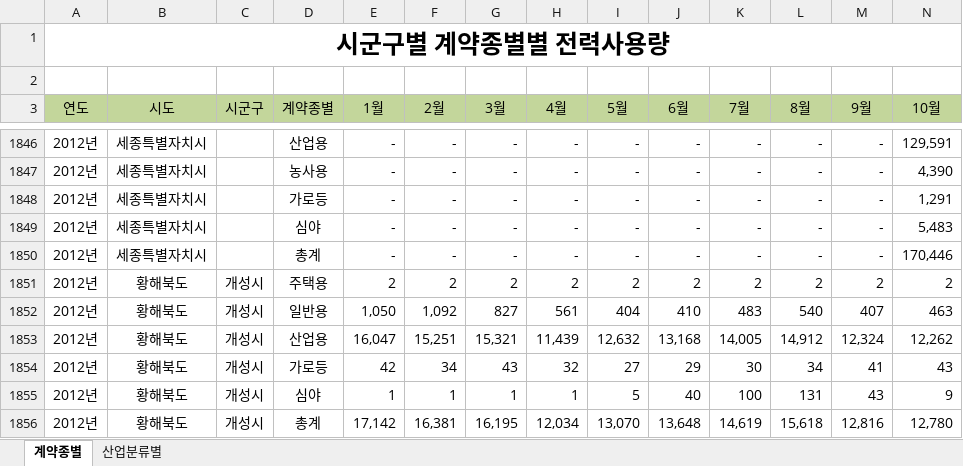
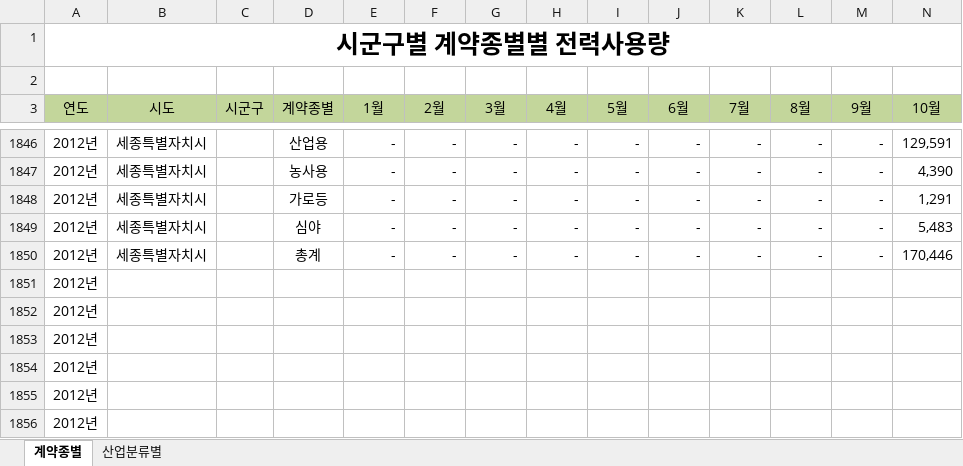
Before and after one commit to ThatHomr/project_2, an Excel workbook: project_2_file/z_ssh/data/전력 데이터/시군구별 전력사용량(2012년).xlsx, sheet 계약종별, drawn as a sheet; only a part is shown, gaps mark what is left out; values as stored, in another font and other column widths than the file's, no borders; removed rows and columns are numbered as before the commit, all else as after; rows hold the shown columns only; the diff names each change by its address in the sheet, - before the commit and + after, or states it on an @@ line.

```diff
--- a/project_2_file/z_ssh/data/전력 데이터/시군구별 전력사용량(2012년).xlsx (sheet 계약종별)
+++ b/project_2_file/z_ssh/data/전력 데이터/시군구별 전력사용량(2012년).xlsx (sheet 계약종별)
-row 1851: 2012년 | 황해북도 | 개성시 | 주택용 | 2 | 2 | 2 | 2 | 2 | 2 | 2 | 2 | 2 | 2
-row 1852: 2012년 | 황해북도 | 개성시 | 일반용 | 1,050 | 1,092 | 827 | 561 | 404 | 410 | 483 | 540 | 407 | 463
-row 1853: 2012년 | 황해북도 | 개성시 | 산업용 | 16,047 | 15,251 | 15,321 | 11,439 | 12,632 | 13,168 | 14,005 | 14,912 | 12,324 | 12,262
-row 1854: 2012년 | 황해북도 | 개성시 | 가로등 | 42 | 34 | 43 | 32 | 27 | 29 | 30 | 34 | 41 | 43
-row 1855: 2012년 | 황해북도 | 개성시 | 심야 | 1 | 1 | 1 | 1 | 5 | 40 | 100 | 131 | 43 | 9
-row 1856: 2012년 | 황해북도 | 개성시 | 총계 | 17,142 | 16,381 | 16,195 | 12,034 | 13,070 | 13,648 | 14,619 | 15,618 | 12,816 | 12,780
+row 1851: 2012년
+row 1852: 2012년
+row 1853: 2012년
+row 1854: 2012년
+row 1855: 2012년
+row 1856: 2012년
```
Also changed, not shown: project_2_file/z_ssh/data/전력 데이터/시군구별 전력사용량(2010년).xlsx, project_2_file/z_ssh/data/전력 데이터/시군구별 전력사용량(2011년).xlsx, 26 other files.
